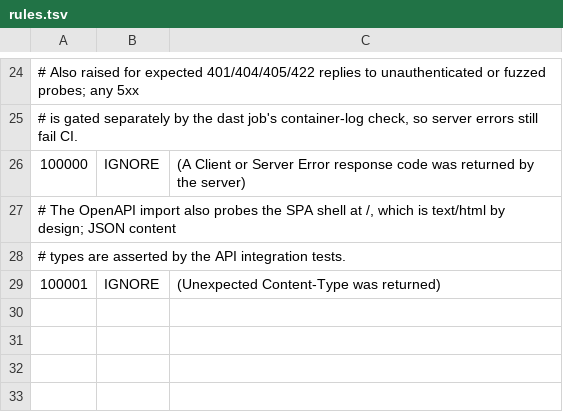
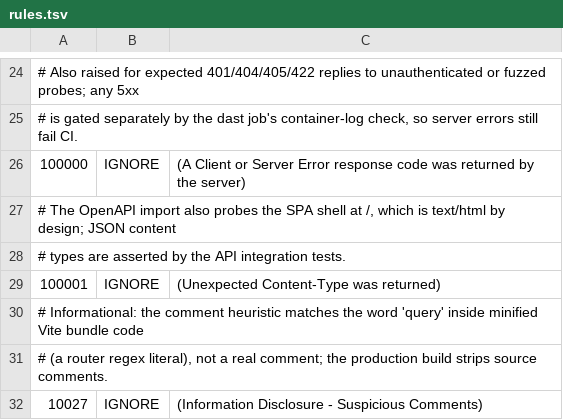
Before and after one commit to JustBeanie/tonewatch, a TSV file: docker/zap/rules.tsv, drawn as a sheet; only a part is shown, gaps mark what is left out; the diff names each change by its address in the sheet, - before the commit and + after, or states it on an @@ line.

```diff
--- a/docker/zap/rules.tsv
+++ b/docker/zap/rules.tsv
+row 30: # Informational: the comment heuristic matches the word 'query' inside minified Vite bundle code
+row 31: # (a router regex literal), not a real comment; the production build strips source comments.
+row 32: 10027 | IGNORE | (Information Disclosure - Suspicious Comments)
```
Also changed, not shown: 1 other file.
